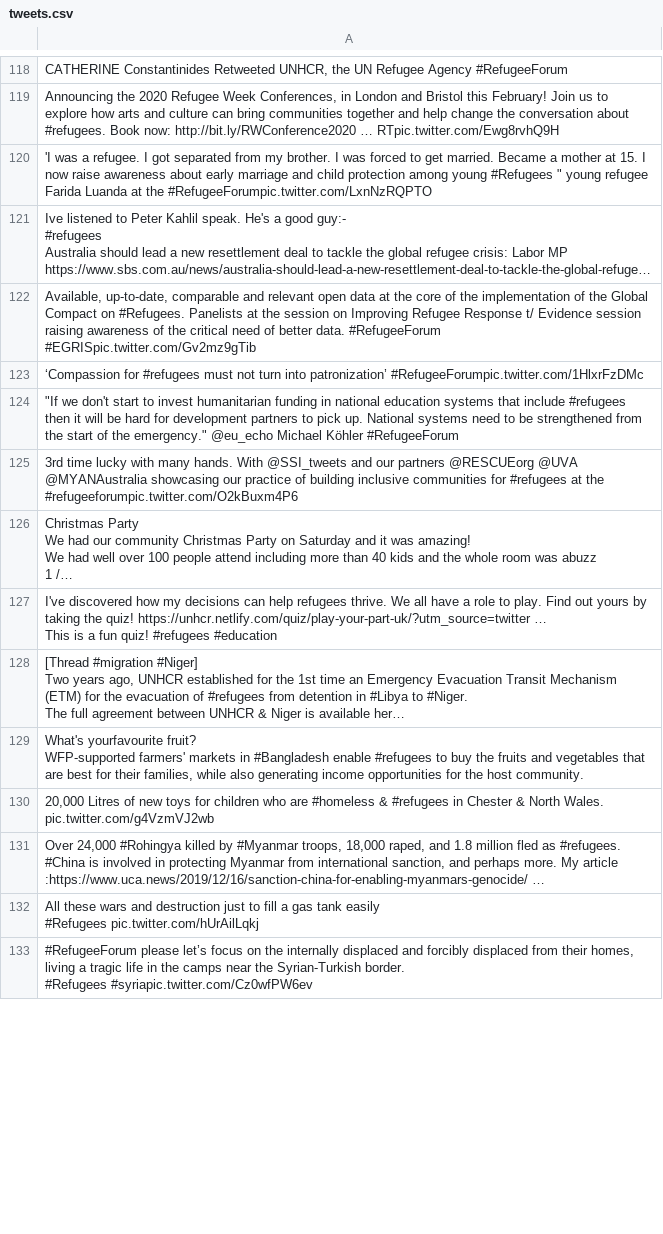
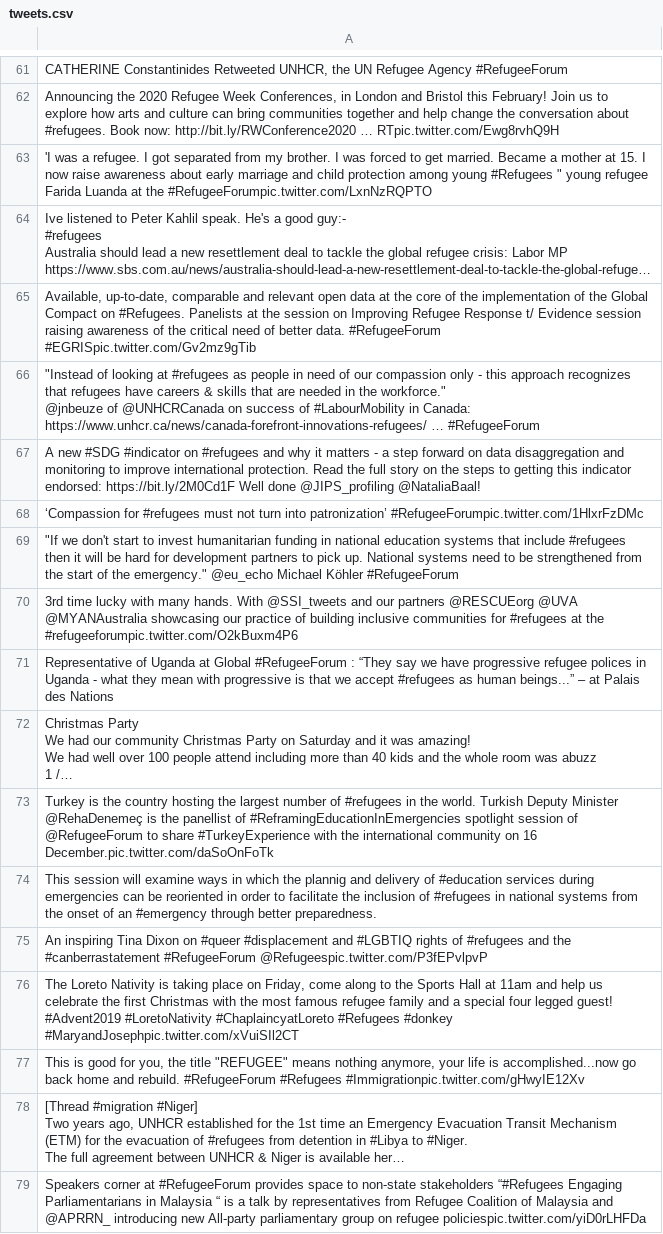
Before and after one commit to jakobzhao/refugee, a CSV file: tweets/assets/tweets.csv, drawn as a sheet; only a part is shown, gaps mark what is left out; the shorter side is filled out with more unchanged rows; long unchanged cells end in …; addresses are those after the commit; ↵ is a line break in a cell; the diff covers the shown part only; the diff names each change by its address in the sheet, - before the commit and + after, or states it on an @@ line.

Commit message:
Daily Tweet Data

```diff
--- a/tweets/assets/tweets.csv
+++ b/tweets/assets/tweets.csv
+row 66: "Instead of looking at #refugees as people in need of our compassion only - this approach recognizes that refugees have careers & skills that are needed in the workforce." ↵ @jnbeuze of @UNHCRCanada on success of #LabourMobility in Canada: https://www.unhcr.ca/news/canada-forefront-innovations-refugees/ … #RefugeeForum
+row 67: A new #SDG #indicator on #refugees and why it matters - a step forward on data disaggregation and monitoring to improve international protection. Read the full story on the steps to getting this indicator endorsed: https://bit.ly/2M0Cd1F Well done @JIPS_profiling @NataliaBaal!
+row 71: Representative of Uganda at Global #RefugeeForum : “They say we have progressive refugee polices in Uganda - what they mean with progressive is that we accept #refugees as human beings...” – at Palais des Nations
-A73: I've discovered how my decisions can help refugees thrive. We all have a role to play. Find out yours by taking the quiz! https://unhcr.netlify.com/quiz/play-your-part-uk/?utm_source=twitter … ↵ This is a fun quiz! #refugees #education
+A73: Turkey is the country hosting the largest number of #refugees in the world. Turkish Deputy Minister @RehaDenemeç is the panellist of #ReframingEducationInEmergencies spotlight session of @RefugeeForum to share #TurkeyExperience with the international community on 16 December.pic.twitter.com/daSoOnFoTk
+row 74: This session will examine ways in which the plannig and delivery of #education services during emergencies can be reoriented in order to facilitate the inclusion of #refugees in national systems from the onset of an #emergency through better preparedness.
+row 75: An inspiring Tina Dixon on #queer #displacement and #LGBTIQ rights of #refugees and the #canberrastatement #RefugeeForum @Refugeespic.twitter.com/P3fEPvlpvP
+row 76: The Loreto Nativity is taking place on Friday, come along to the Sports Hall at 11am and help us celebrate the first Christmas with the most famous refugee family and a special four legged guest! #Advent2019 #LoretoNativity #ChaplaincyatLoreto #Refugees #donkey #MaryandJosephpic.twitter.com/xVuiSIl2CT
+row 77: This is good for you, the title "REFUGEE" means nothing anymore, your life is accomplished...now go back home and rebuild. #RefugeeForum #Refugees #Immigrationpic.twitter.com/gHwyIE12Xv
+row 79: Speakers corner at #RefugeeForum provides space to non-state stakeholders “#Refugees Engaging Parliamentarians in Malaysia “ is a talk by representatives from Refugee Coalition of Malaysia and @APRRN_ introducing new All-party parliamentary group on refugee policiespic.twitter.com/yiD0rLHFDa
```
Also changed, not shown: 71 added rows, 61 removed rows and 13 edited cells elsewhere in this file, tweets/assets/africa/tweets.csv, tweets/assets/asia/tweets.csv, 32 other files.
